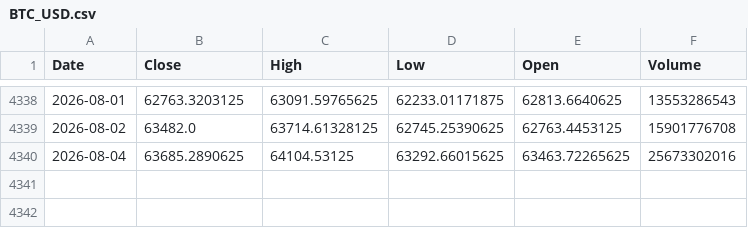
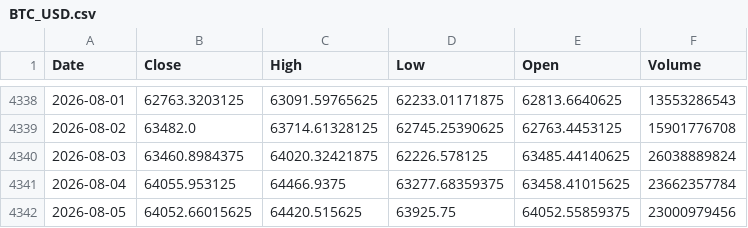
Before and after one commit to kittycapital/btc-mayer, a CSV file: data/BTC_USD.csv, drawn as a sheet; only a part is shown, gaps mark what is left out.

```diff
--- a/data/BTC_USD.csv
+++ b/data/BTC_USD.csv
@@ -4339,2 +4339,4 @@ Date,Close,High,Low,Open,Volume
 2026-08-02,63482.0,63714.61328125,62745.25390625,62763.4453125,15901776708
-2026-08-04,63685.2890625,64104.53125,63292.66015625,63463.72265625,25673302016
+2026-08-03,63460.8984375,64020.32421875,62226.578125,63485.44140625,26038889824
+2026-08-04,64055.953125,64466.9375,63277.68359375,63458.41015625,23662357784
+2026-08-05,64052.66015625,64420.515625,63925.75,64052.55859375,23000979456
```
Also changed, not shown: 1 other file.
